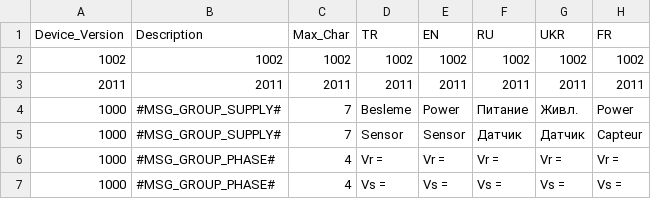
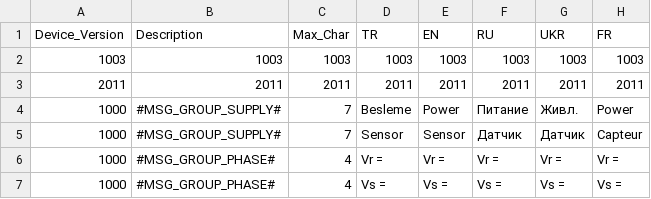
Before and after one commit to en-ko/CCS3200-Config, a CSV file: Src/CCS3200_Language.csv, drawn as a sheet; only a part is shown; removed rows and columns are numbered as before the commit, all else as after; the diff names each change by its address in the sheet, - before the commit and + after, or states it on an @@ line.

Commit message:
Versiyon numarasi degistirildi.

```diff
--- a/Src/CCS3200_Language.csv
+++ b/Src/CCS3200_Language.csv
-row 2: 1002 | 1002 | 1002 | 1002 | 1002 | 1002 | 1002 | 1002
+row 2: 1003 | 1003 | 1003 | 1003 | 1003 | 1003 | 1003 | 1003
```
